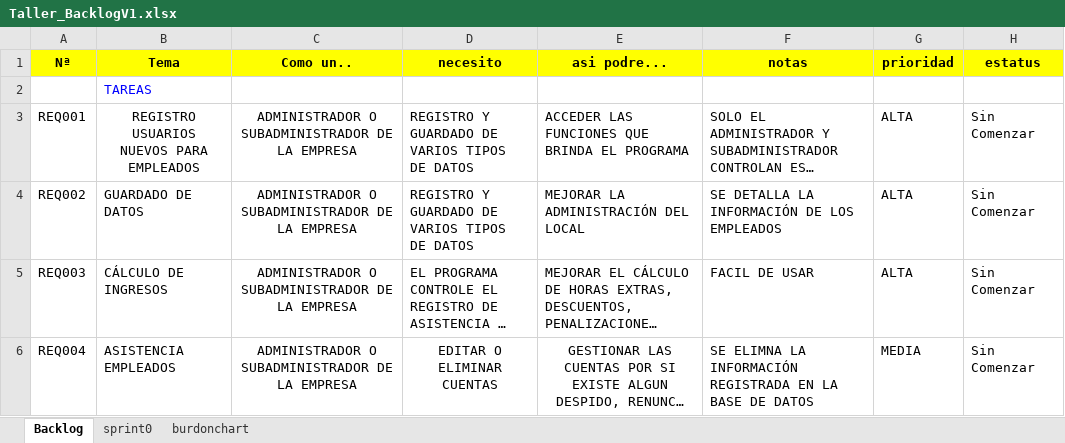
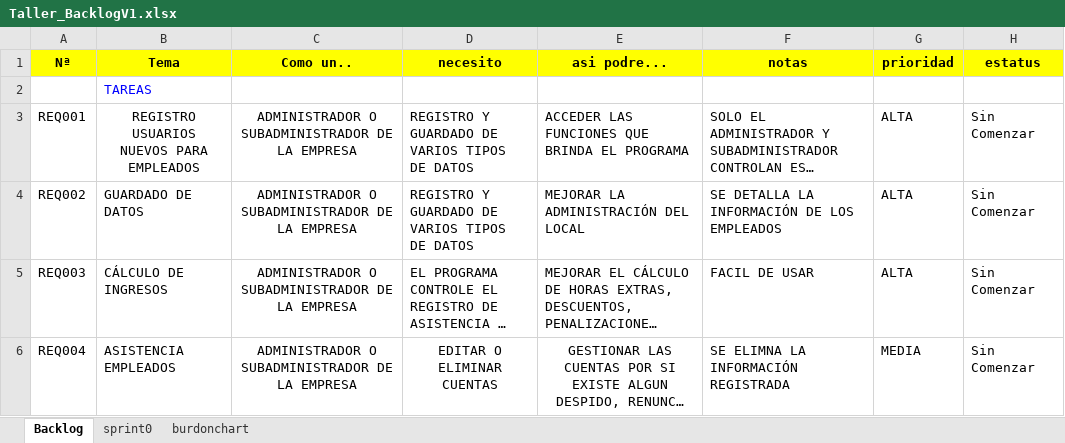
Before and after one commit to HenrySuinChango/1951_G6_FUN_ING_SW, an Excel workbook: My_PROYECT_FING_G1/ELICITACION/1.1 Backlog/Taller_BacklogV1.xlsx, sheet Backlog, drawn as a sheet; long unchanged cells end in …; values as stored, in another font and other column widths than the file's, no borders; the diff names each change by its address in the sheet, - before the commit and + after, or states it on an @@ line.

Commit message:
Add files via upload

```diff
--- a/My_PROYECT_FING_G1/ELICITACION/1.1 Backlog/Taller_BacklogV1.xlsx (sheet Backlog)
+++ b/My_PROYECT_FING_G1/ELICITACION/1.1 Backlog/Taller_BacklogV1.xlsx (sheet Backlog)
-F6 (notas): SE ELIMNA LA INFORMACIÓN REGISTRADA EN LA BASE DE DATOS
+F6 (notas): SE ELIMNA LA INFORMACIÓN REGISTRADA
```
Also changed, not shown: sheet sprint0, charts or pictures.
